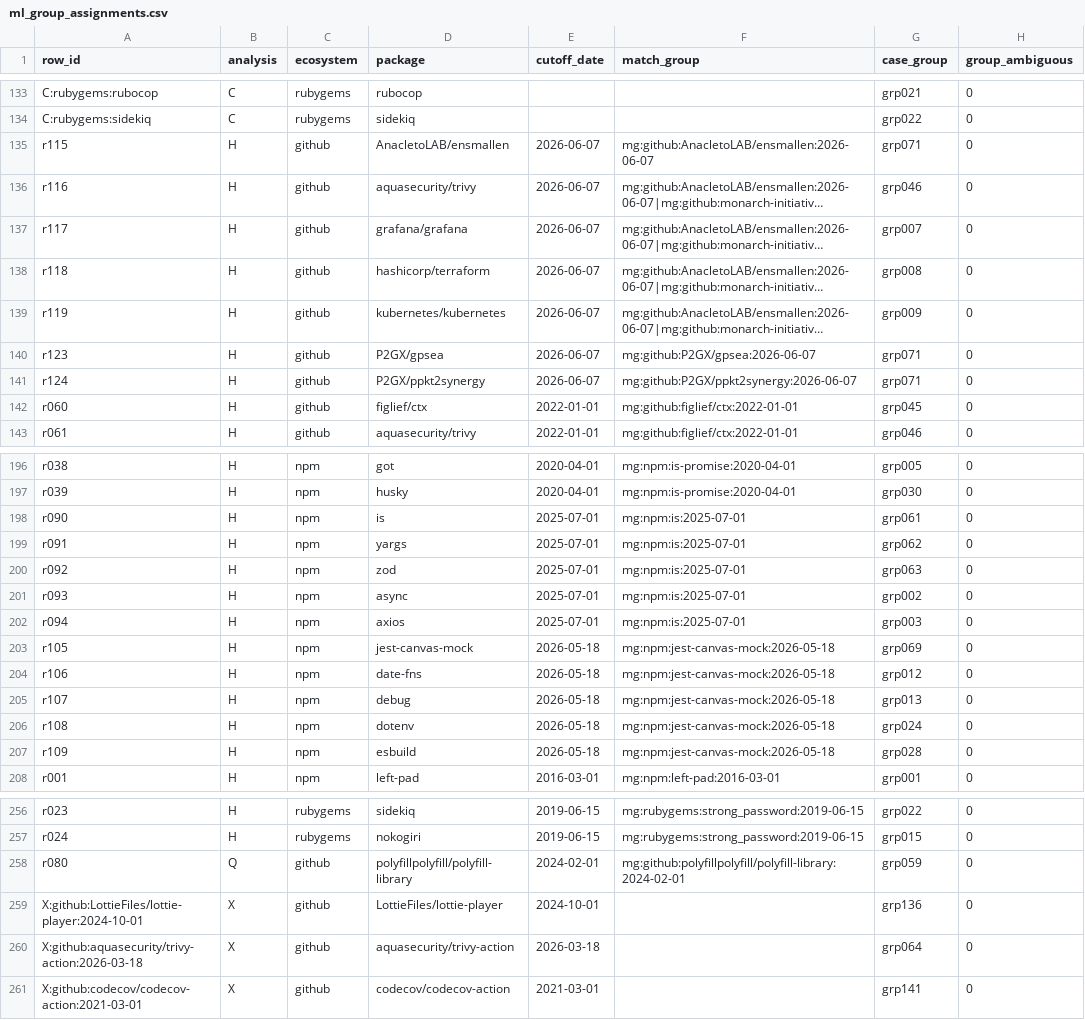
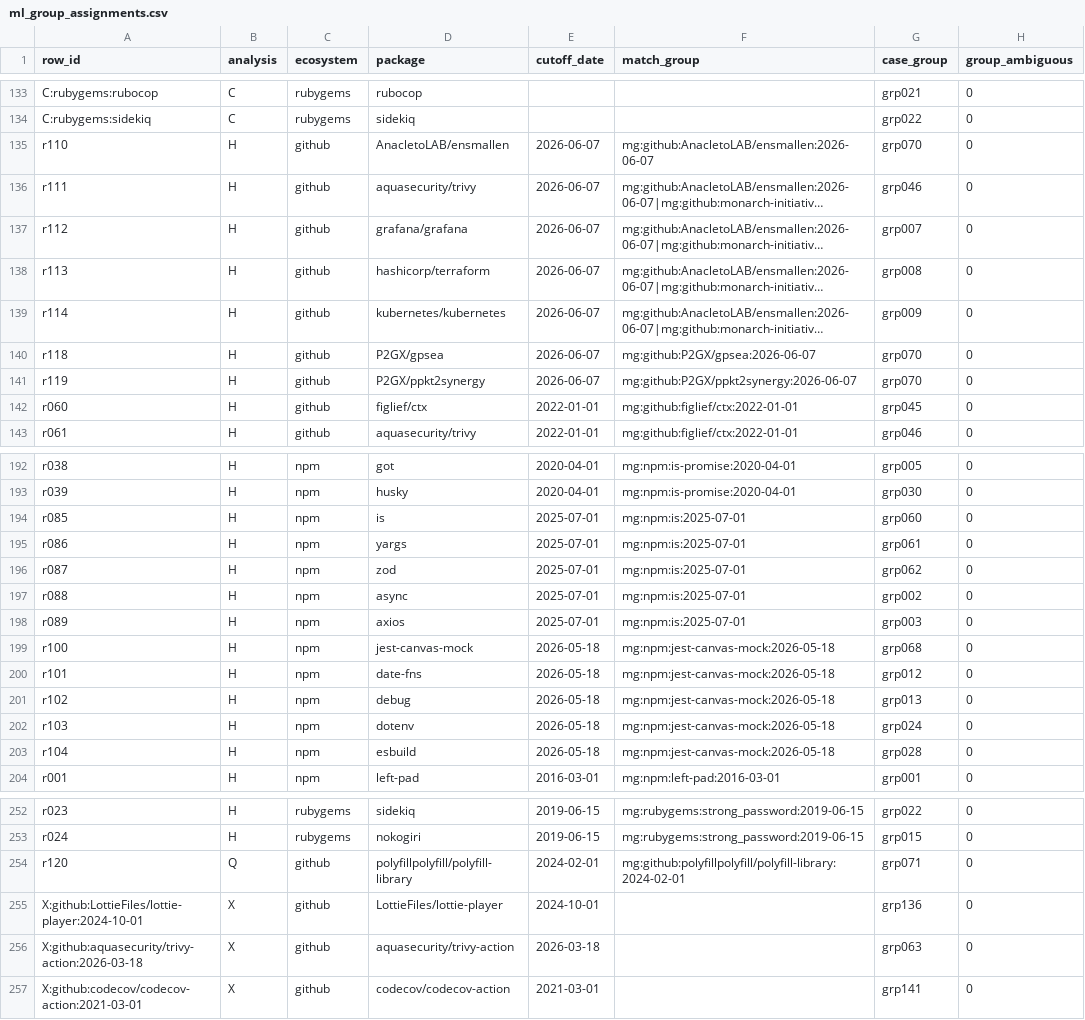
Before and after one commit to anicka-net/ossuary-risk, a CSV file: benchmarks/ml_diagnostic_2026_08_29/ml_group_assignments.csv, drawn as a sheet; only a part is shown, gaps mark what is left out; long unchanged cells end in …; addresses are those after the commit; the diff covers the shown part only; the diff names each change by its address in the sheet, - before the commit and + after, or states it on an @@ line.

```diff
--- a/benchmarks/ml_diagnostic_2026_08_29/ml_group_assignments.csv
+++ b/benchmarks/ml_diagnostic_2026_08_29/ml_group_assignments.csv
-A135 (row_id): r115
+A135 (row_id): r110
-G135 (case_group): grp071
+G135 (case_group): grp070
-A136 (row_id): r116
+A136 (row_id): r111
-A137 (row_id): r117
+A137 (row_id): r112
-A138 (row_id): r118
+A138 (row_id): r113
-A139 (row_id): r119
+A139 (row_id): r114
-A140 (row_id): r123
+A140 (row_id): r118
-G140:G141 (case_group): grp071
+G140:G141 (case_group): grp070
-A141 (row_id): r124
+A141 (row_id): r119
-A194 (row_id): r090
+A194 (row_id): r085
-G194 (case_group): grp061
+G194 (case_group): grp060
-A195 (row_id): r091
+A195 (row_id): r086
-G195 (case_group): grp062
+G195 (case_group): grp061
-A196 (row_id): r092
+A196 (row_id): r087
-G196 (case_group): grp063
+G196 (case_group): grp062
-A197 (row_id): r093
+A197 (row_id): r088
-A198 (row_id): r094
+A198 (row_id): r089
-A199 (row_id): r105
+A199 (row_id): r100
-G199 (case_group): grp069
+G199 (case_group): grp068
-A200 (row_id): r106
+A200 (row_id): r101
-A201 (row_id): r107
+A201 (row_id): r102
-A202 (row_id): r108
+A202 (row_id): r103
-A203 (row_id): r109
+A203 (row_id): r104
-A254 (row_id): r080
+A254 (row_id): r120
-G254 (case_group): grp059
+G254 (case_group): grp071
-G256 (case_group): grp064
+G256 (case_group): grp063
```
Also changed, not shown: 1 added row, 5 removed rows and 46 edited cells elsewhere in this file, benchmarks/ml_diagnostic_2026_08_29/ml_boundary_predictions.csv, benchmarks/ml_diagnostic_2026_08_29/ml_cv_predictions_H.csv, 14 other files.
